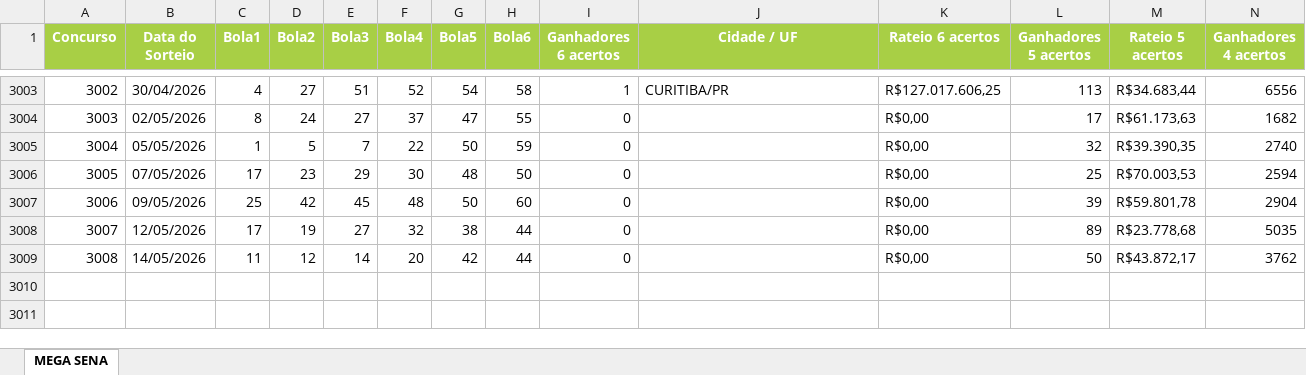
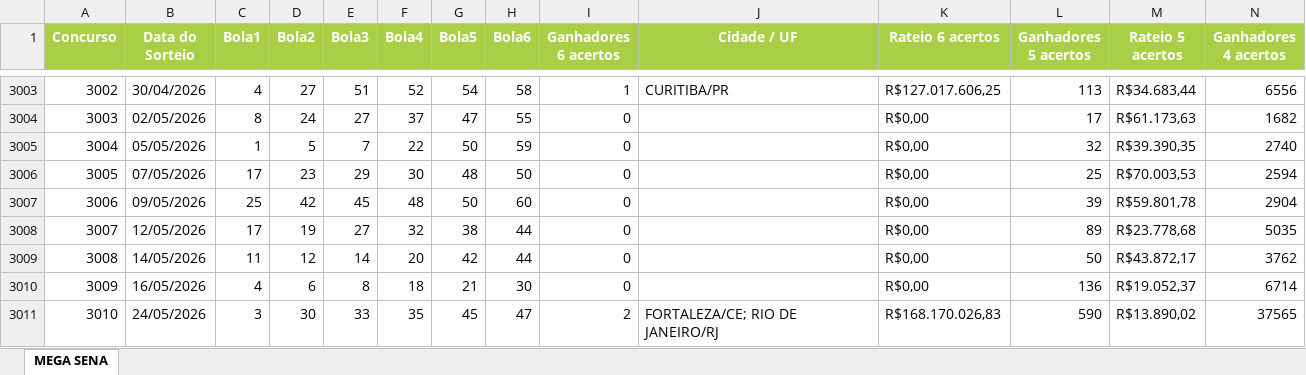
Before and after one commit to henriquebonfim/sortudo, an Excel workbook: scripts/Mega-Sena.xlsx, sheet MEGA SENA, drawn as a sheet; only a part is shown, gaps mark what is left out; values as stored, in another font and other column widths than the file's, no borders; rows hold the shown columns only; the diff names each change by its address in the sheet, - before the commit and + after, or states it on an @@ line.

Commit message:
data: latest Mega-Sena.xlsx

```diff
--- a/scripts/Mega-Sena.xlsx (sheet MEGA SENA)
+++ b/scripts/Mega-Sena.xlsx (sheet MEGA SENA)
+row 3010: 3009 | 16/05/2026 | 4 | 6 | 8 | 18 | 21 | 30 | 0 |  | R$0,00 | 136 | R$19.052,37 | 6714
+row 3011: 3010 | 24/05/2026 | 3 | 30 | 33 | 35 | 45 | 47 | 2 | FORTALEZA/CE; RIO DE JANEIRO/RJ | R$168.170.026,83 | 590 | R$13.890,02 | 37565
```
